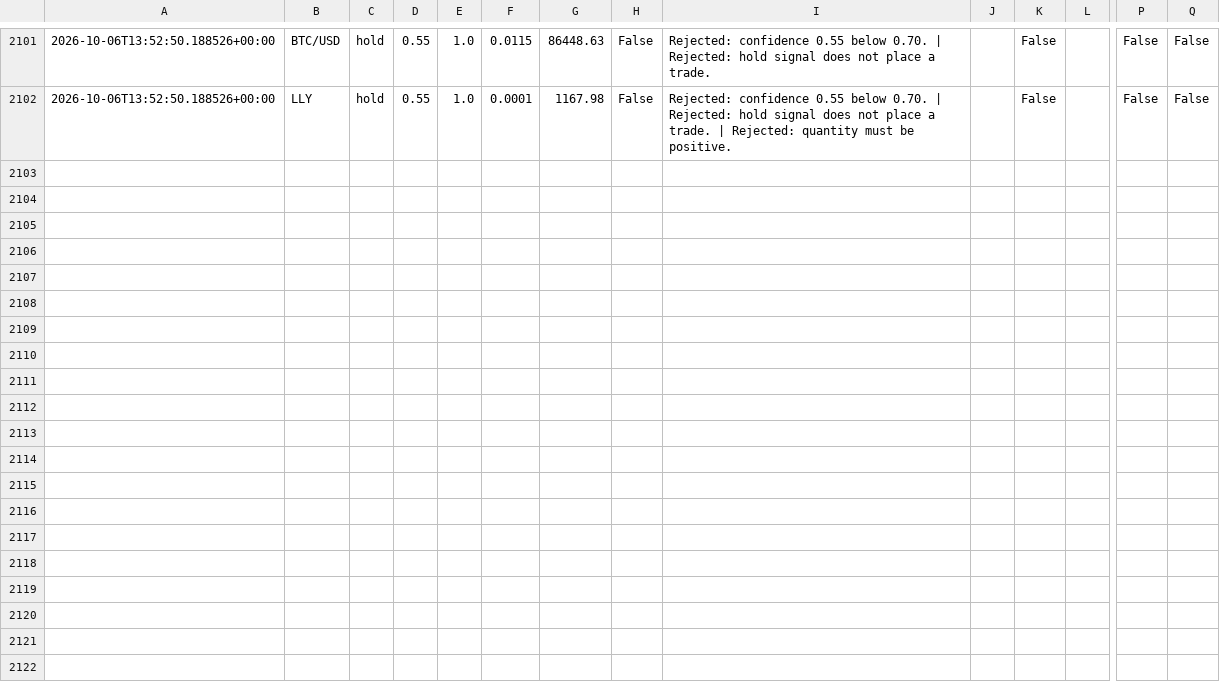
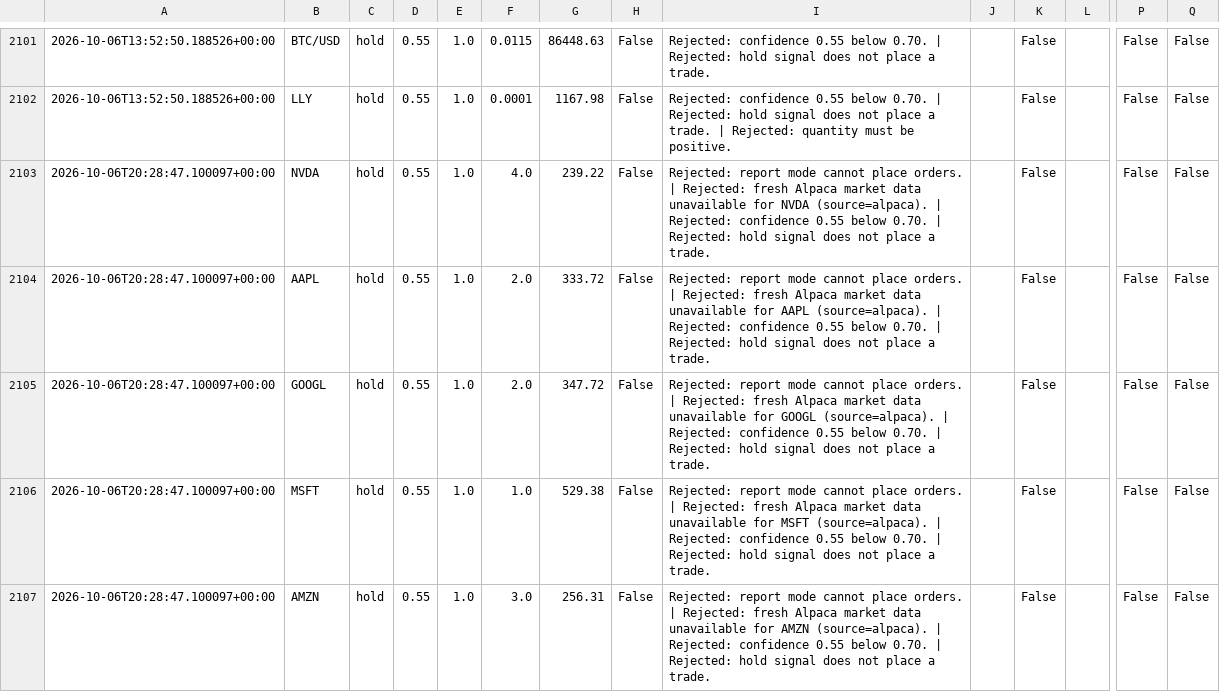
Before and after one commit to JUnelus/AI-Alpaca-Day-Trading-Paper-Bot, a CSV file: data/trade_log.csv, drawn as a sheet; only a part is shown, gaps mark what is left out; rows hold the shown columns only; the diff covers the shown part only; the diff names each change by its address in the sheet, - before the commit and + after, or states it on an @@ line.

```diff
--- a/data/trade_log.csv
+++ b/data/trade_log.csv
+row 2103: 2026-10-06T20:28:47.100097+00:00 | NVDA | hold | 0.55 | 1.0 | 4.0 | 239.22 | False | Rejected: report mode cannot place orders. | Rejected: fresh Alpaca market data unavailable for NVDA (source=alpaca). | Rejected: confidence 0.55 below 0.70. | Rejected: hold signal does not place a trade. |  | False |  | False | False
+row 2104: 2026-10-06T20:28:47.100097+00:00 | AAPL | hold | 0.55 | 1.0 | 2.0 | 333.72 | False | Rejected: report mode cannot place orders. | Rejected: fresh Alpaca market data unavailable for AAPL (source=alpaca). | Rejected: confidence 0.55 below 0.70. | Rejected: hold signal does not place a trade. |  | False |  | False | False
+row 2105: 2026-10-06T20:28:47.100097+00:00 | GOOGL | hold | 0.55 | 1.0 | 2.0 | 347.72 | False | Rejected: report mode cannot place orders. | Rejected: fresh Alpaca market data unavailable for GOOGL (source=alpaca). | Rejected: confidence 0.55 below 0.70. | Rejected: hold signal does not place a trade. |  | False |  | False | False
+row 2106: 2026-10-06T20:28:47.100097+00:00 | MSFT | hold | 0.55 | 1.0 | 1.0 | 529.38 | False | Rejected: report mode cannot place orders. | Rejected: fresh Alpaca market data unavailable for MSFT (source=alpaca). | Rejected: confidence 0.55 below 0.70. | Rejected: hold signal does not place a trade. |  | False |  | False | False
+row 2107: 2026-10-06T20:28:47.100097+00:00 | AMZN | hold | 0.55 | 1.0 | 3.0 | 256.31 | False | Rejected: report mode cannot place orders. | Rejected: fresh Alpaca market data unavailable for AMZN (source=alpaca). | Rejected: confidence 0.55 below 0.70. | Rejected: hold signal does not place a trade. |  | False |  | False | False
```
Also changed, not shown: 5 added rows elsewhere in this file, 3 other files.
